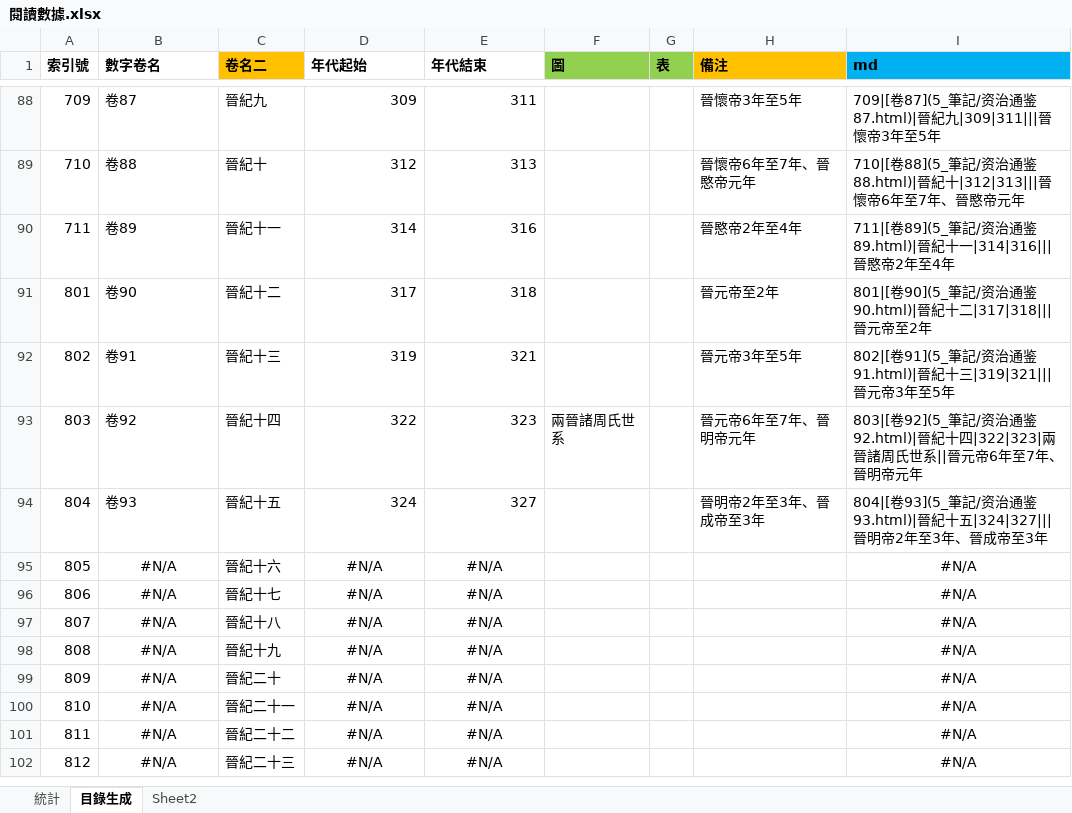
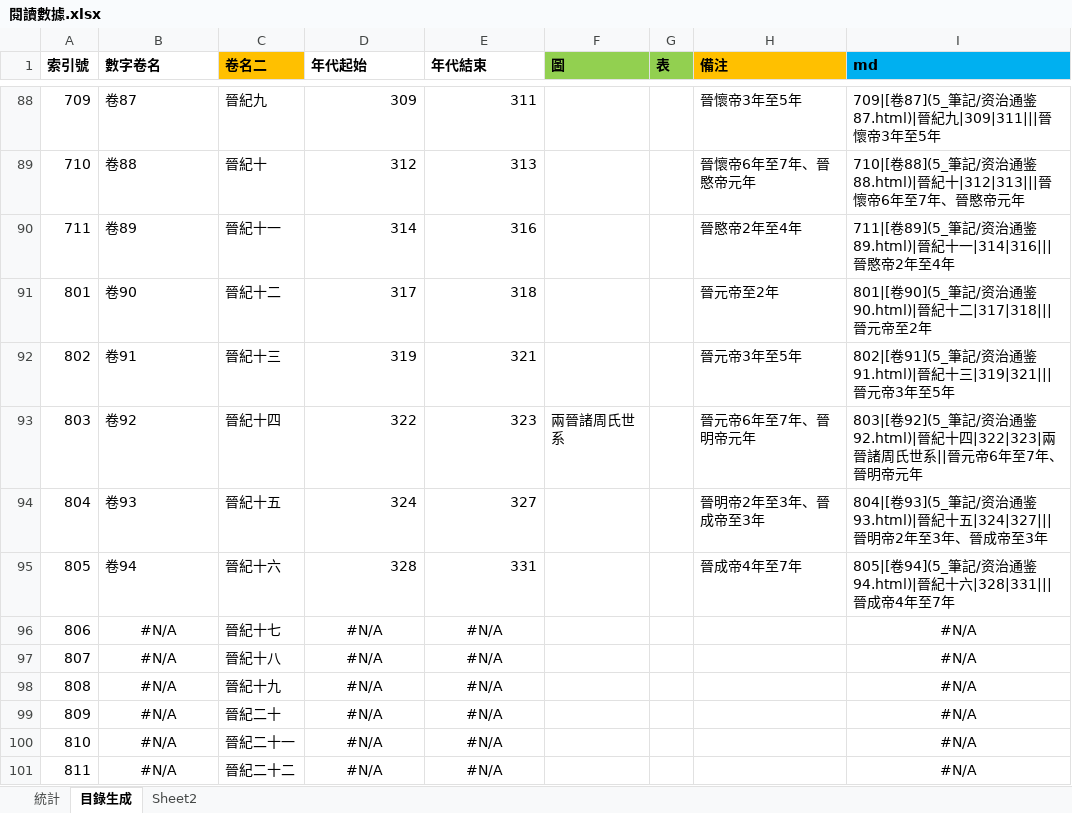
Before and after one commit to gamefang/zizhitongjian, an Excel workbook: 5_筆記/閱讀數據.xlsx, sheet 目錄生成, drawn as a sheet; only a part is shown, gaps mark what is left out; the shorter side is filled out with more unchanged rows; values as stored, in another font and other column widths than the file's, no borders; the diff names each change by its address in the sheet, - before the commit and + after, or states it on an @@ line.

```diff
--- a/5_筆記/閱讀數據.xlsx (sheet 目錄生成)
+++ b/5_筆記/閱讀數據.xlsx (sheet 目錄生成)
-B95 (數字卷名): #N/A
+B95 (數字卷名): 卷94
-B95 alignment: center
+B95 alignment: left
-D95 (年代起始): #N/A
+D95 (年代起始): 328
-D95:E95 alignment: center
+D95:E95 alignment: right
-E95 (年代結束): #N/A
+E95 (年代結束): 331
-H95 (備注): (empty)
+H95 (備注): 晉成帝4年至7年
-I95 (md): #N/A
+I95 (md): 805|[卷94](5_筆記/资治通鉴94.html)|晉紀十六|328|331|||晉成帝4年至7年
-I95 alignment: center
+I95 alignment: left
```
Also changed, not shown: sheet 統計, charts or pictures, 16 other files.
